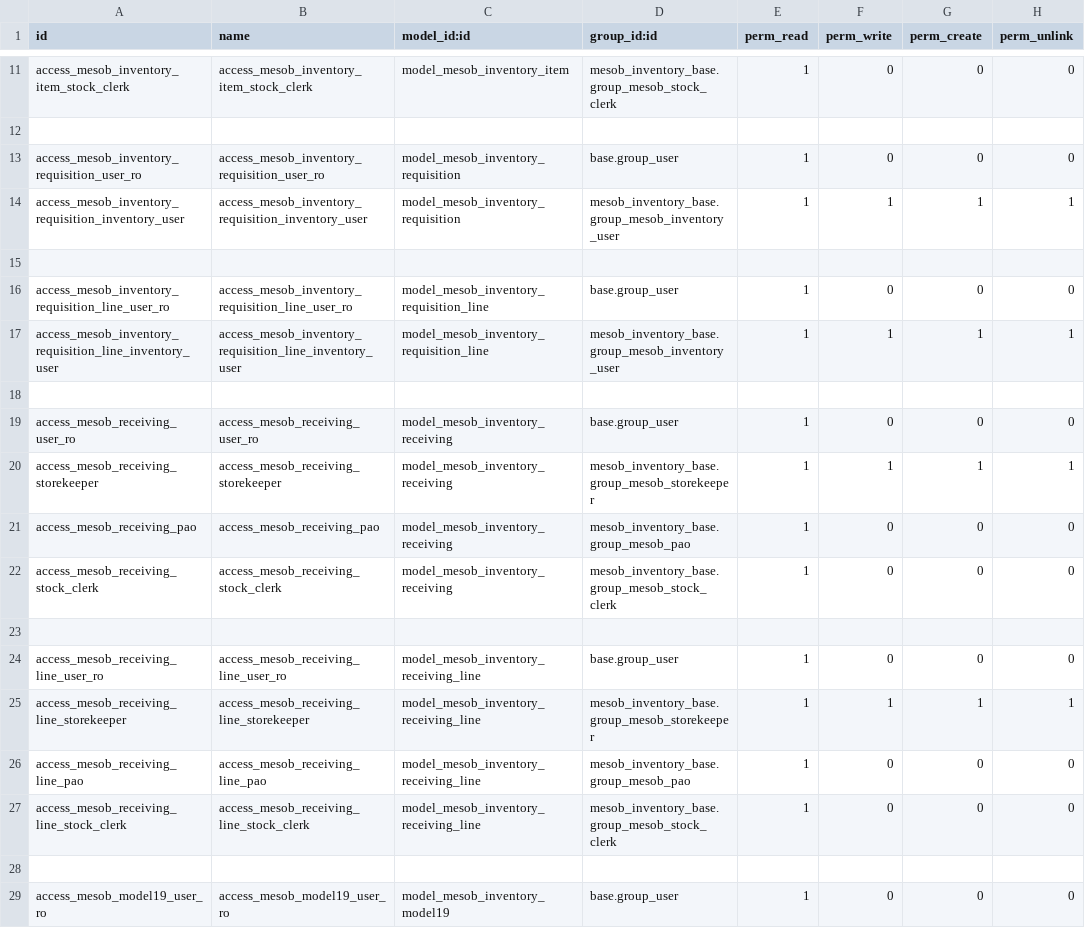
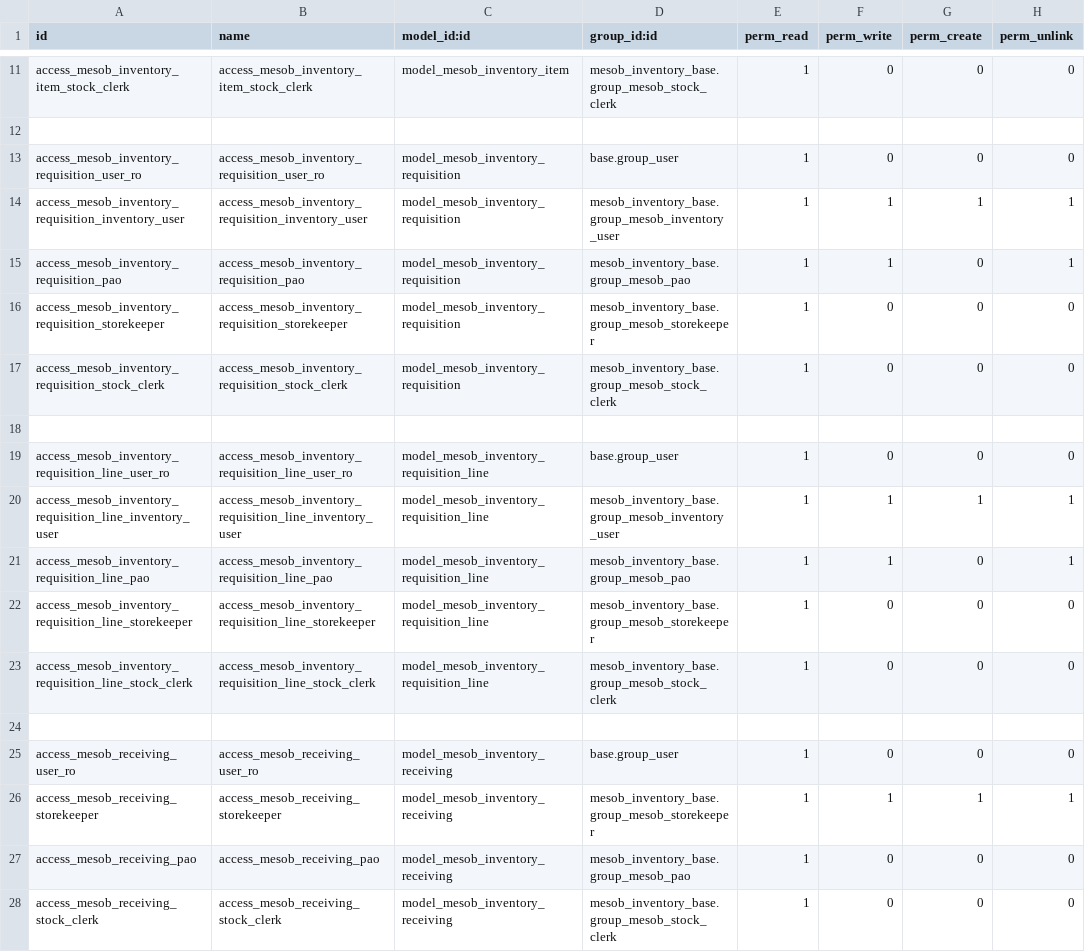
Before and after one commit to naol456/Mesob-Inventory-Management-System, a CSV file: addons/mesob_inventory_base/security/ir.model.access.csv, drawn as a sheet; only a part is shown, gaps mark what is left out; the shorter side is filled out with more unchanged rows; the diff names each change by its address in the sheet, - before the commit and + after, or states it on an @@ line.

Commit message:
feat(mesob_inventory_base): Implement AUTO-051 requisition access control and role-based UI constraints

```diff
--- a/addons/mesob_inventory_base/security/ir.model.access.csv
+++ b/addons/mesob_inventory_base/security/ir.model.access.csv
+row 15: access_mesob_inventory_requisition_pao | access_mesob_inventory_requisition_pao | model_mesob_inventory_requisition | mesob_inventory_base.group_mesob_pao | 1 | 1 | 0 | 1
+row 16: access_mesob_inventory_requisition_storekeeper | access_mesob_inventory_requisition_storekeeper | model_mesob_inventory_requisition | mesob_inventory_base.group_mesob_storekeeper | 1 | 0 | 0 | 0
+row 17: access_mesob_inventory_requisition_stock_clerk | access_mesob_inventory_requisition_stock_clerk | model_mesob_inventory_requisition | mesob_inventory_base.group_mesob_stock_clerk | 1 | 0 | 0 | 0
+row 21: access_mesob_inventory_requisition_line_pao | access_mesob_inventory_requisition_line_pao | model_mesob_inventory_requisition_line | mesob_inventory_base.group_mesob_pao | 1 | 1 | 0 | 1
+row 22: access_mesob_inventory_requisition_line_storekeeper | access_mesob_inventory_requisition_line_storekeeper | model_mesob_inventory_requisition_line | mesob_inventory_base.group_mesob_storekeeper | 1 | 0 | 0 | 0
+row 23: access_mesob_inventory_requisition_line_stock_clerk | access_mesob_inventory_requisition_line_stock_clerk | model_mesob_inventory_requisition_line | mesob_inventory_base.group_mesob_stock_clerk | 1 | 0 | 0 | 0
```
Also changed, not shown: 1 other file.
